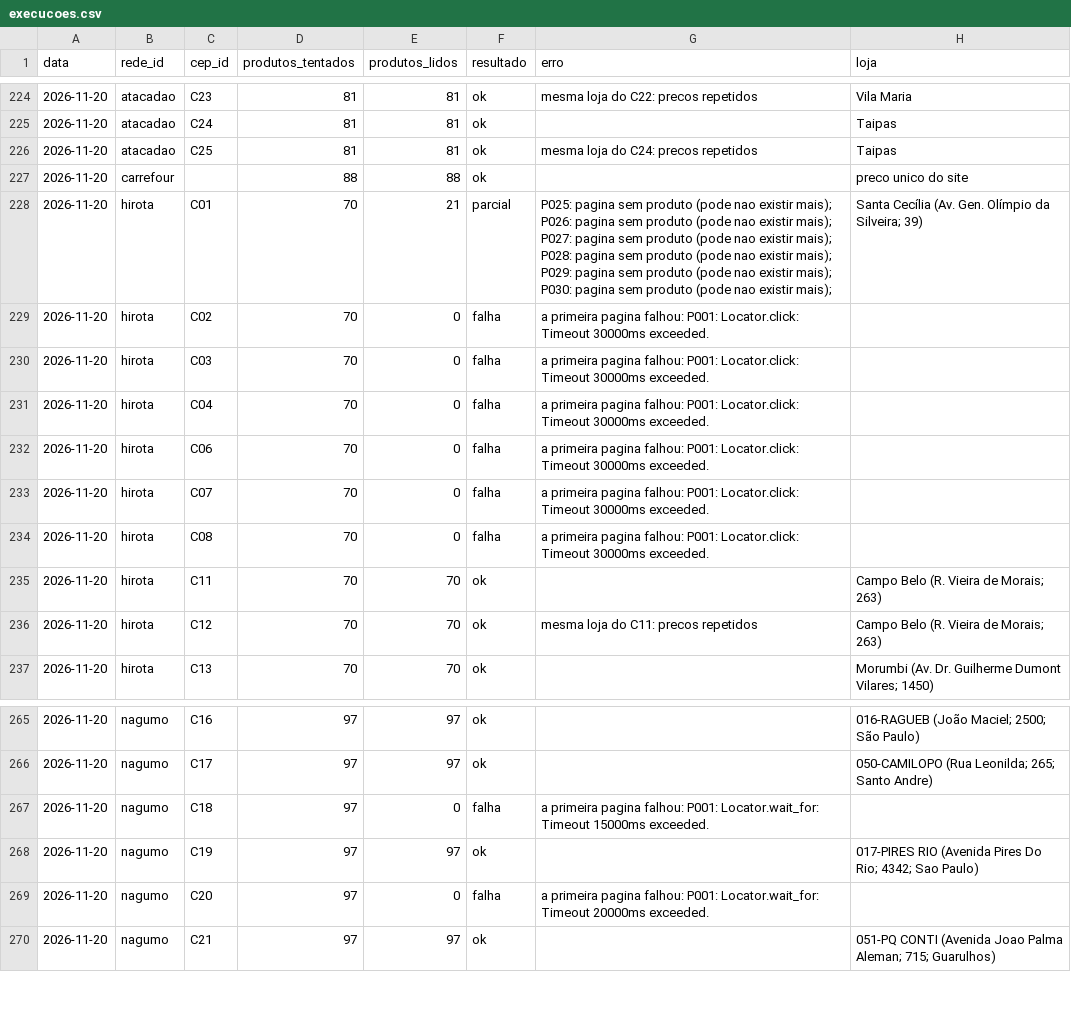
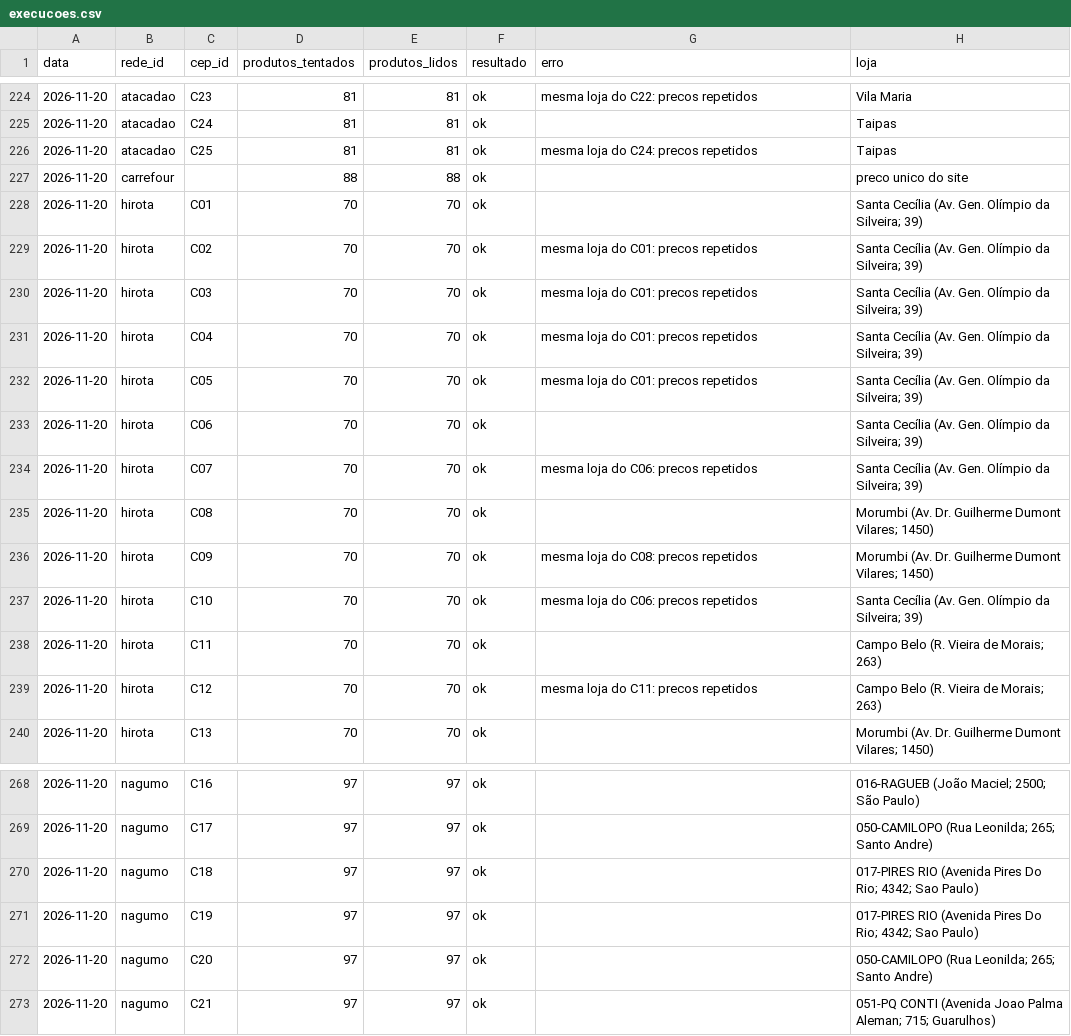
Before and after one commit to theoscala45/preco-do-dia-a-dia, a CSV file: data/execucoes.csv, drawn as a sheet; only a part is shown, gaps mark what is left out.

```diff
--- a/data/execucoes.csv
+++ b/data/execucoes.csv
@@ -227,9 +227,12 @@ data,rede_id,cep_id,produtos_tentados,produtos_lidos,resultado,erro,loja
 2026-11-20,carrefour,,88,88,ok,,preco unico do site
-2026-11-20,hirota,C01,70,21,parcial,P025: pagina sem produto (pode nao existir mais); P026: pagina sem produto (pode nao existir mais); P027: pagina sem produto (pode nao existir mais); P028: pagina sem produto (pode nao existir mais); P029: pagina sem produto (pode nao existir mais); P030: pagina sem produto (pode nao existir mais); ,Santa Cecília (Av. Gen. Olímpio da Silveira; 39)
-2026-11-20,hirota,C02,70,0,falha,a primeira pagina falhou: P001: Locator.click: Timeout 30000ms exceeded.,
-2026-11-20,hirota,C03,70,0,falha,a primeira pagina falhou: P001: Locator.click: Timeout 30000ms exceeded.,
-2026-11-20,hirota,C04,70,0,falha,a primeira pagina falhou: P001: Locator.click: Timeout 30000ms exceeded.,
-2026-11-20,hirota,C06,70,0,falha,a primeira pagina falhou: P001: Locator.click: Timeout 30000ms exceeded.,
-2026-11-20,hirota,C07,70,0,falha,a primeira pagina falhou: P001: Locator.click: Timeout 30000ms exceeded.,
-2026-11-20,hirota,C08,70,0,falha,a primeira pagina falhou: P001: Locator.click: Timeout 30000ms exceeded.,
+2026-11-20,hirota,C01,70,70,ok,,Santa Cecília (Av. Gen. Olímpio da Silveira; 39)
+2026-11-20,hirota,C02,70,70,ok,mesma loja do C01: precos repetidos,Santa Cecília (Av. Gen. Olímpio da Silveira; 39)
+2026-11-20,hirota,C03,70,70,ok,mesma loja do C01: precos repetidos,Santa Cecília (Av. Gen. Olímpio da Silveira; 39)
+2026-11-20,hirota,C04,70,70,ok,mesma loja do C01: precos repetidos,Santa Cecília (Av. Gen. Olímpio da Silveira; 39)
+2026-11-20,hirota,C05,70,70,ok,mesma loja do C01: precos repetidos,Santa Cecília (Av. Gen. Olímpio da Silveira; 39)
+2026-11-20,hirota,C06,70,70,ok,,Santa Cecília (Av. Gen. Olímpio da Silveira; 39)
+2026-11-20,hirota,C07,70,70,ok,mesma loja do C06: precos repetidos,Santa Cecília (Av. Gen. Olímpio da Silveira; 39)
+2026-11-20,hirota,C08,70,70,ok,,Morumbi (Av. Dr. Guilherme Dumont Vilares; 1450)
+2026-11-20,hirota,C09,70,70,ok,mesma loja do C08: precos repetidos,Morumbi (Av. Dr. Guilherme Dumont Vilares; 1450)
+2026-11-20,hirota,C10,70,70,ok,mesma loja do C06: precos repetidos,Santa Cecília (Av. Gen. Olímpio da Silveira; 39)
 2026-11-20,hirota,C11,70,70,ok,,Campo Belo (R. Vieira de Morais; 263)
@@ -266,5 +269,5 @@ data,rede_id,cep_id,produtos_tentados,produtos_lidos,resultado,erro,loja
 2026-11-20,nagumo,C17,97,97,ok,,050-CAMILOPO (Rua Leonilda; 265; Santo Andre)
-2026-11-20,nagumo,C18,97,0,falha,a primeira pagina falhou: P001: Locator.wait_for: Timeout 15000ms exceeded.,
+2026-11-20,nagumo,C18,97,97,ok,,017-PIRES RIO (Avenida Pires Do Rio; 4342; Sao Paulo)
 2026-11-20,nagumo,C19,97,97,ok,,017-PIRES RIO (Avenida Pires Do Rio; 4342; Sao Paulo)
-2026-11-20,nagumo,C20,97,0,falha,a primeira pagina falhou: P001: Locator.wait_for: Timeout 20000ms exceeded.,
+2026-11-20,nagumo,C20,97,97,ok,,050-CAMILOPO (Rua Leonilda; 265; Santo Andre)
 2026-11-20,nagumo,C21,97,97,ok,,051-PQ CONTI (Avenida Joao Palma Aleman; 715; Guarulhos)
```
Also changed, not shown: 2 other files.
